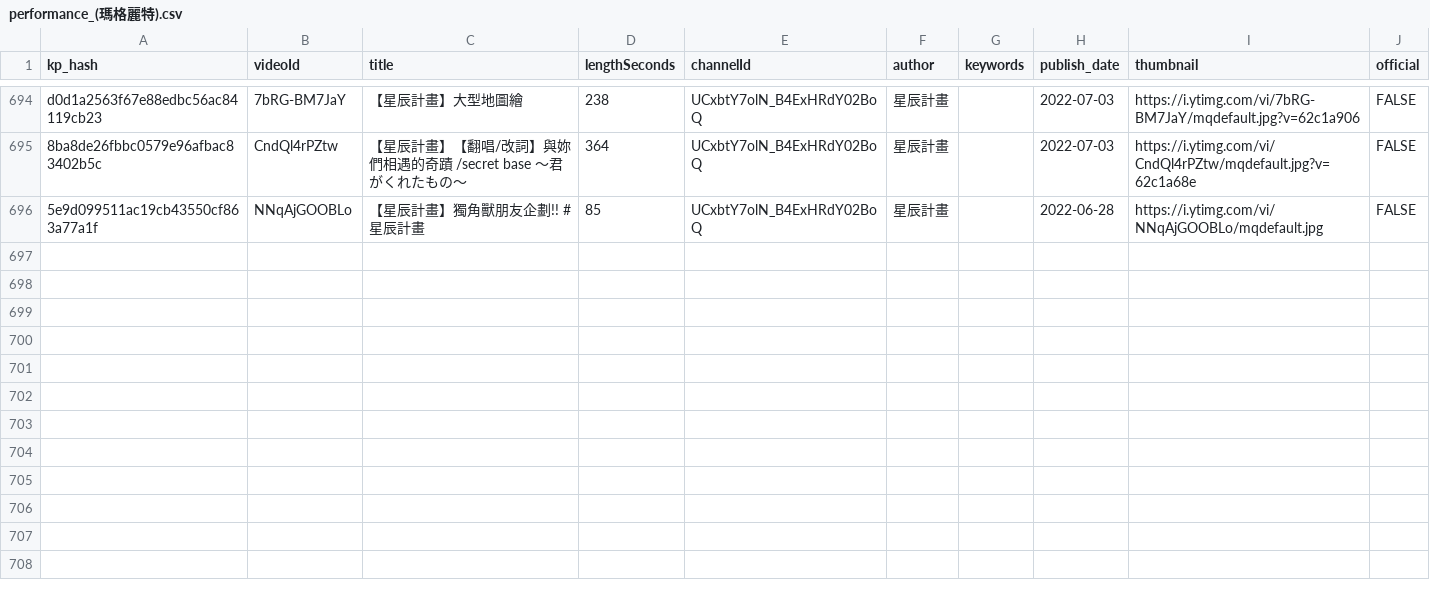
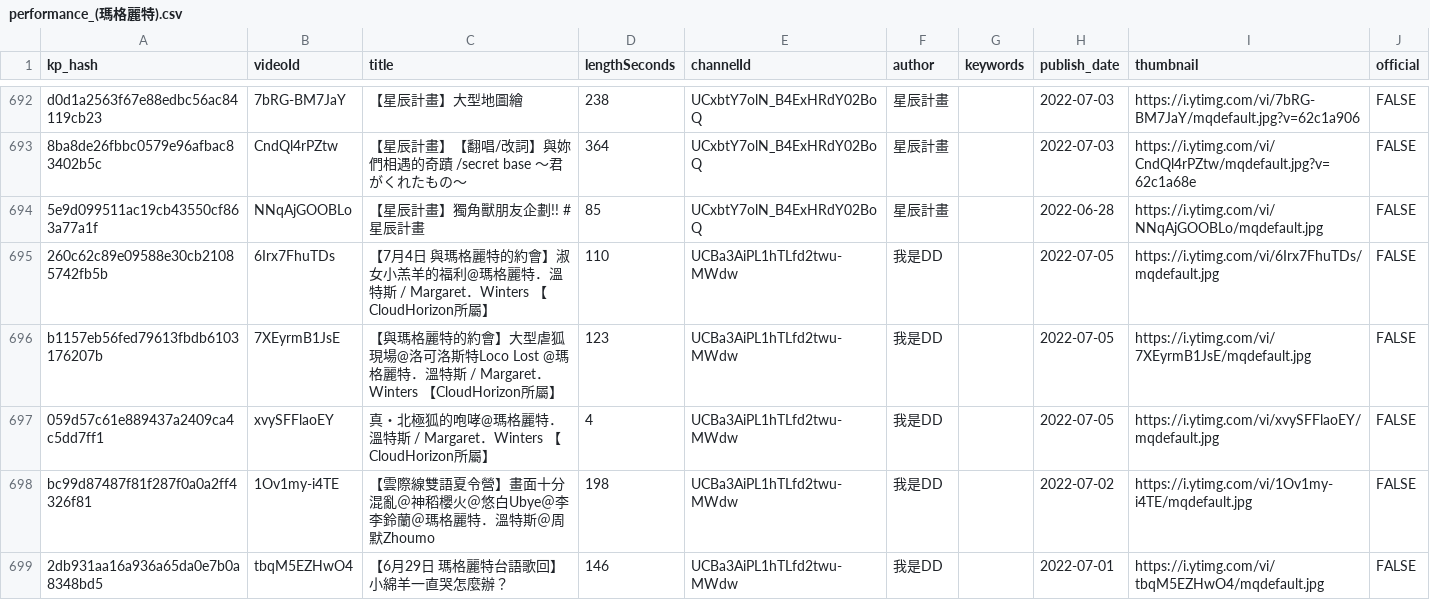
Before and after one commit to virtual-data-lab/Vtuber-performance-record, a CSV file: performance_(瑪格麗特).csv, drawn as a sheet; only a part is shown, gaps mark what is left out; the diff covers the shown part only; the diff names each change by its address in the sheet, - before the commit and + after, or states it on an @@ line.

```diff
--- a/performance_(瑪格麗特).csv
+++ b/performance_(瑪格麗特).csv
+row 695: 260c62c89e09588e30cb21085742fb5b | 6Irx7FhuTDs | 【7月4日 與瑪格麗特的約會】淑女小羔羊的福利@瑪格麗特．溫特斯 / Margaret．Winters 【CloudHorizon所屬】 | 110 | UCBa3AiPL1hTLfd2twu-MWdw | 我是DD |  | 2022-07-05 | https://i.ytimg.com/vi/6Irx7FhuTDs/mqdefault.jpg | FALSE
+row 696: b1157eb56fed79613fbdb6103176207b | 7XEyrmB1JsE | 【與瑪格麗特的約會】大型虐狐現場@洛可洛斯特Loco Lost @瑪格麗特．溫特斯 / Margaret．Winters 【CloudHorizon所屬】 | 123 | UCBa3AiPL1hTLfd2twu-MWdw | 我是DD |  | 2022-07-05 | https://i.ytimg.com/vi/7XEyrmB1JsE/mqdefault.jpg | FALSE
+row 697: 059d57c61e889437a2409ca4c5dd7ff1 | xvySFFlaoEY | 真・北極狐的咆哮@瑪格麗特．溫特斯 / Margaret．Winters 【CloudHorizon所屬】 | 4 | UCBa3AiPL1hTLfd2twu-MWdw | 我是DD |  | 2022-07-05 | https://i.ytimg.com/vi/xvySFFlaoEY/mqdefault.jpg | FALSE
+row 698: bc99d87487f81f287f0a0a2ff4326f81 | 1Ov1my-i4TE | 【雲際線雙語夏令營】畫面十分混亂＠神稻櫻火＠悠白Ubye＠李李鈴蘭＠瑪格麗特．溫特斯＠周默Zhoumo | 198 | UCBa3AiPL1hTLfd2twu-MWdw | 我是DD |  | 2022-07-02 | https://i.ytimg.com/vi/1Ov1my-i4TE/mqdefault.jpg | FALSE
+row 699: 2db931aa16a936a65da0e7b0a8348bd5 | tbqM5EZHwO4 | 【6月29日 瑪格麗特台語歌回】小綿羊一直哭怎麼辦？ | 146 | UCBa3AiPL1hTLfd2twu-MWdw | 我是DD |  | 2022-07-01 | https://i.ytimg.com/vi/tbqM5EZHwO4/mqdefault.jpg | FALSE
```
Also changed, not shown: 3 added rows and 5 moved rows elsewhere in this file, performance_(李李鈴蘭).csv, performance_(神稻櫻火).csv, 1 other file.
